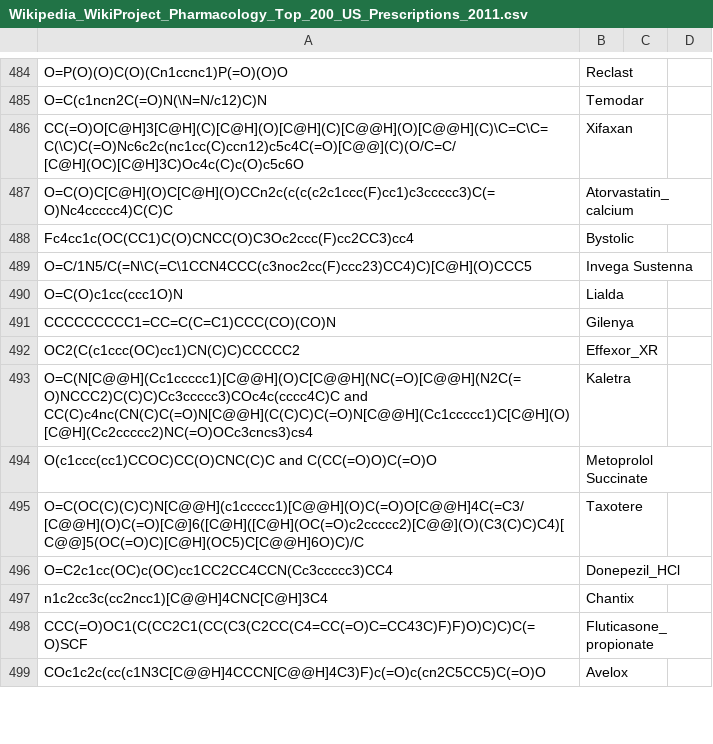
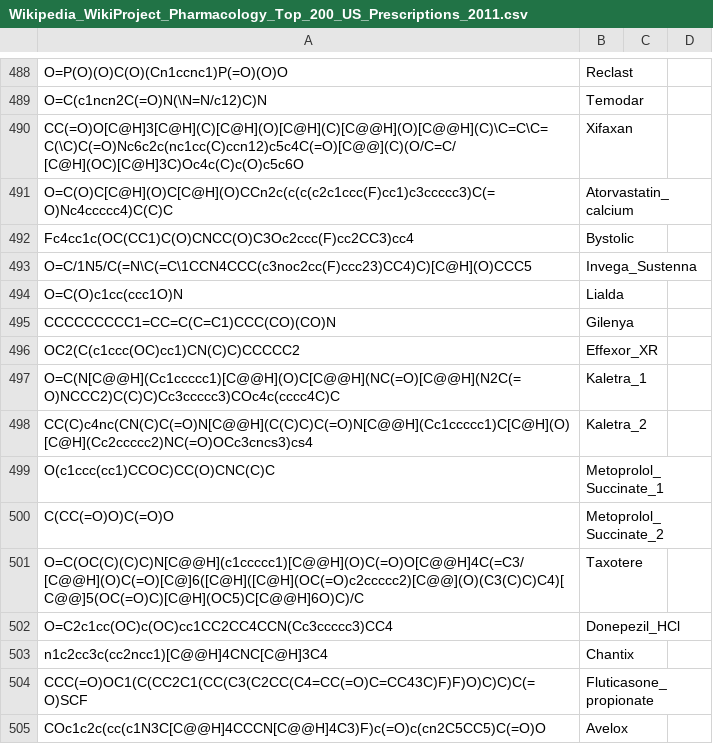
Before and after one commit to IanAWatson/Lilly-Medchem-Rules, a CSV file: doc_support/Wikipedia_WikiProject_Pharmacology_Top_200_US_Prescriptions_2011.csv, drawn as a sheet; only a part is shown, gaps mark what is left out; the diff covers the shown part only.

```diff
--- a/doc_support/Wikipedia_WikiProject_Pharmacology_Top_200_US_Prescriptions_2011.csv
+++ b/doc_support/Wikipedia_WikiProject_Pharmacology_Top_200_US_Prescriptions_2011.csv
@@ -488,3 +492,3 @@ O=C(O)C[C@H](O)C[C@H](O)CCn2c(c(c(c2c1ccc(F)cc1)c3ccccc3)C(=O)Nc4ccccc4)C(C)C,At
 Fc4cc1c(OC(CC1)C(O)CNCC(O)C3Oc2ccc(F)cc2CC3)cc4,Bystolic,,
-O=C/1N5/C(=N\C(=C\1CCN4CCC(c3noc2cc(F)ccc23)CC4)C)[C@H](O)CCC5,"Invega Sustenna",,
+O=C/1N5/C(=N\C(=C\1CCN4CCC(c3noc2cc(F)ccc23)CC4)C)[C@H](O)CCC5,Invega_Sustenna,,
 O=C(O)c1cc(ccc1O)N,Lialda,,
@@ -492,4 +496,6 @@ CCCCCCCCC1=CC=C(C=C1)CCC(CO)(CO)N,Gilenya,,
 OC2(C(c1ccc(OC)cc1)CN(C)C)CCCCC2,Effexor_XR,,
-"O=C(N[C@@H](Cc1ccccc1)[C@@H](O)C[C@@H](NC(=O)[C@@H](N2C(=O)NCCC2)C(C)C)Cc3ccccc3)COc4c(cccc4C)C and CC(C)c4nc(CN(C)C(=O)N[C@@H](C(C)C)C(=O)N[C@@H](Cc1ccccc1)C[C@H](O)[C@H](Cc2ccccc2)NC(=O)OCc3cncs3)cs4",Kaletra,,
-"O(c1ccc(cc1)CCOC)CC(O)CNC(C)C and C(CC(=O)O)C(=O)O","Metoprolol Succinate",,
+O=C(N[C@@H](Cc1ccccc1)[C@@H](O)C[C@@H](NC(=O)[C@@H](N2C(=O)NCCC2)C(C)C)Cc3ccccc3)COc4c(cccc4C)C,Kaletra_1,,
+CC(C)c4nc(CN(C)C(=O)N[C@@H](C(C)C)C(=O)N[C@@H](Cc1ccccc1)C[C@H](O)[C@H](Cc2ccccc2)NC(=O)OCc3cncs3)cs4,Kaletra_2,,
+O(c1ccc(cc1)CCOC)CC(O)CNC(C)C,Metoprolol_Succinate_1,,
+C(CC(=O)O)C(=O)O,Metoprolol_Succinate_2,,
 O=C(OC(C)(C)C)N[C@@H](c1ccccc1)[C@@H](O)C(=O)O[C@@H]4C(=C3/[C@@H](O)C(=O)[C@]6([C@H]([C@H](OC(=O)c2ccccc2)[C@@](O)(C3(C)C)C4)[C@@]5(OC(=O)C)[C@H](OC5)C[C@@H]6O)C)/C,Taxotere,,
```
Also changed, not shown: 8 added rows, 2 removed rows and 10 edited cells elsewhere in this file.
